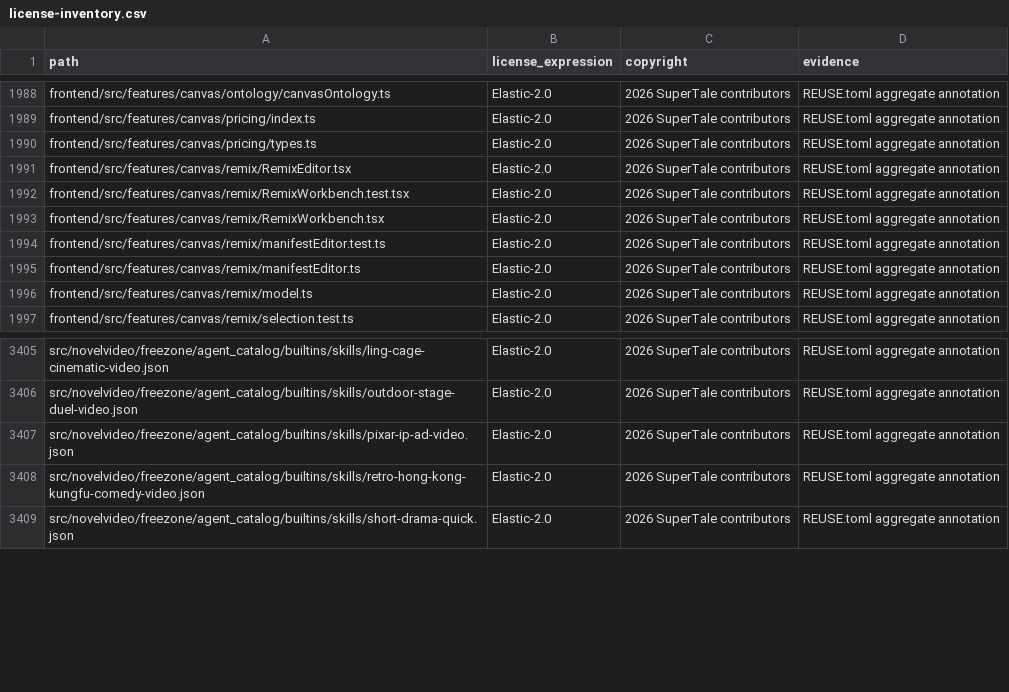
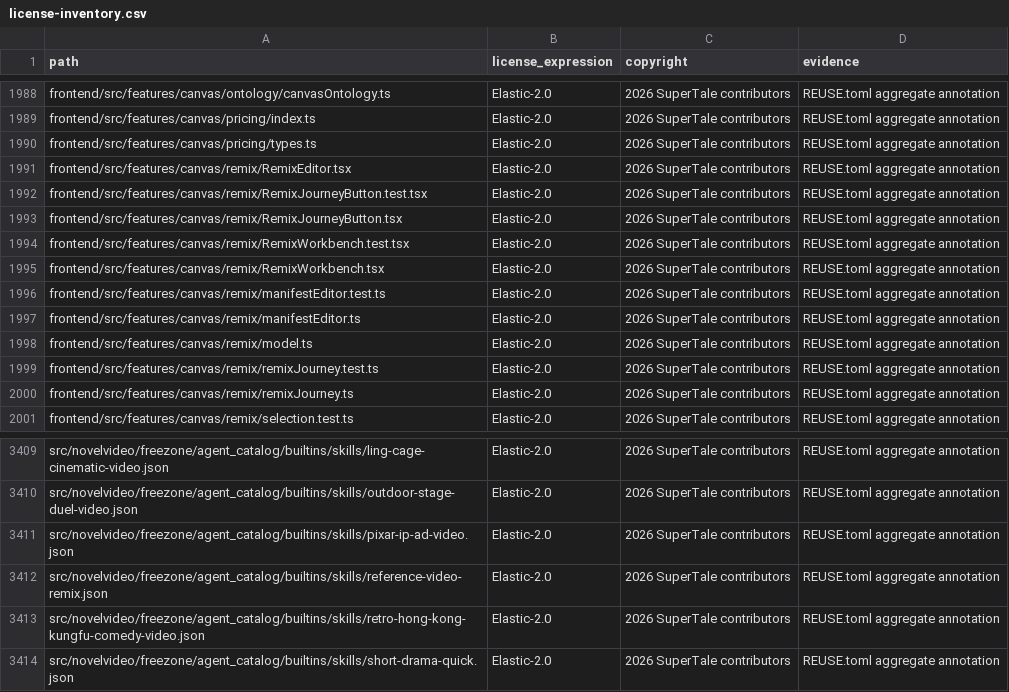
Before and after one commit to DarkEsteves/dramaclaw, a CSV file: license-inventory.csv, drawn as a sheet; only a part is shown, gaps mark what is left out; the diff names each change by its address in the sheet, - before the commit and + after, or states it on an @@ line.

Commit message:
feat(remix): connect the canvas remix journey

```diff
--- a/license-inventory.csv
+++ b/license-inventory.csv
+row 1992: frontend/src/features/canvas/remix/RemixJourneyButton.test.tsx | Elastic-2.0 | 2026 SuperTale contributors | REUSE.toml aggregate annotation
+row 1993: frontend/src/features/canvas/remix/RemixJourneyButton.tsx | Elastic-2.0 | 2026 SuperTale contributors | REUSE.toml aggregate annotation
+row 1999: frontend/src/features/canvas/remix/remixJourney.test.ts | Elastic-2.0 | 2026 SuperTale contributors | REUSE.toml aggregate annotation
+row 2000: frontend/src/features/canvas/remix/remixJourney.ts | Elastic-2.0 | 2026 SuperTale contributors | REUSE.toml aggregate annotation
+row 3412: src/novelvideo/freezone/agent_catalog/builtins/skills/reference-video-remix.json | Elastic-2.0 | 2026 SuperTale contributors | REUSE.toml aggregate annotation
```
Also changed, not shown: 11 other files.
